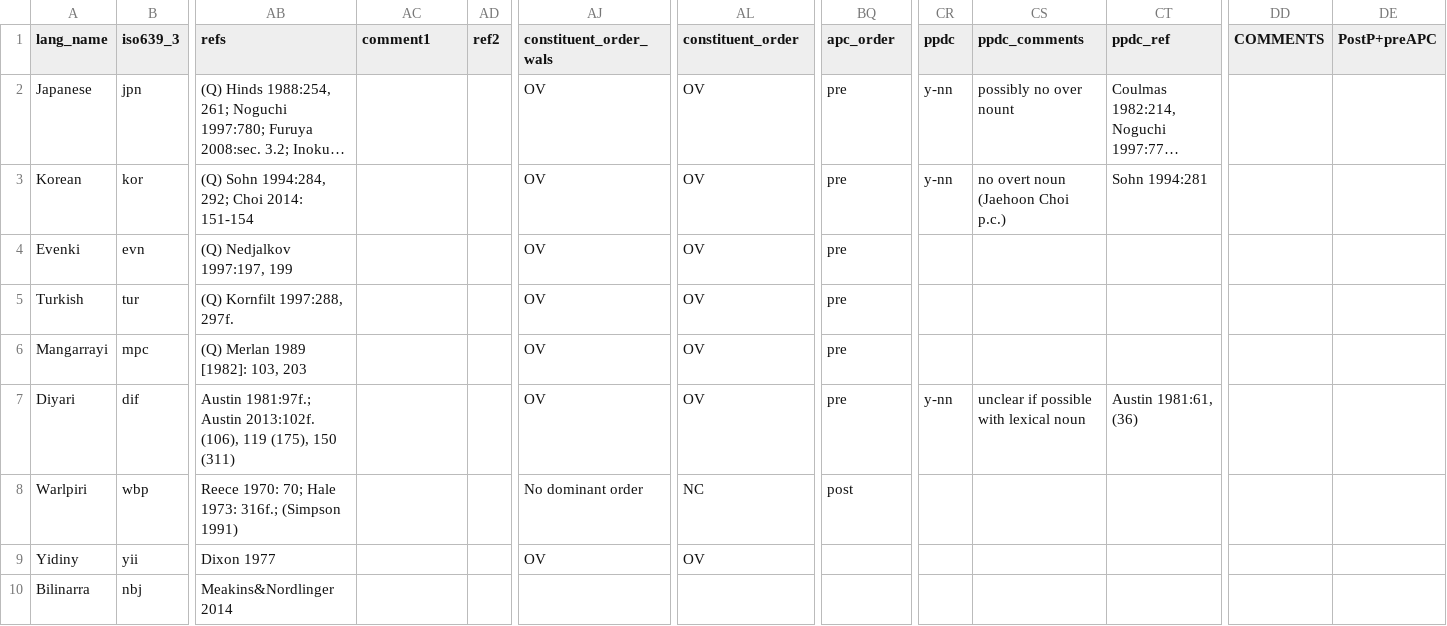
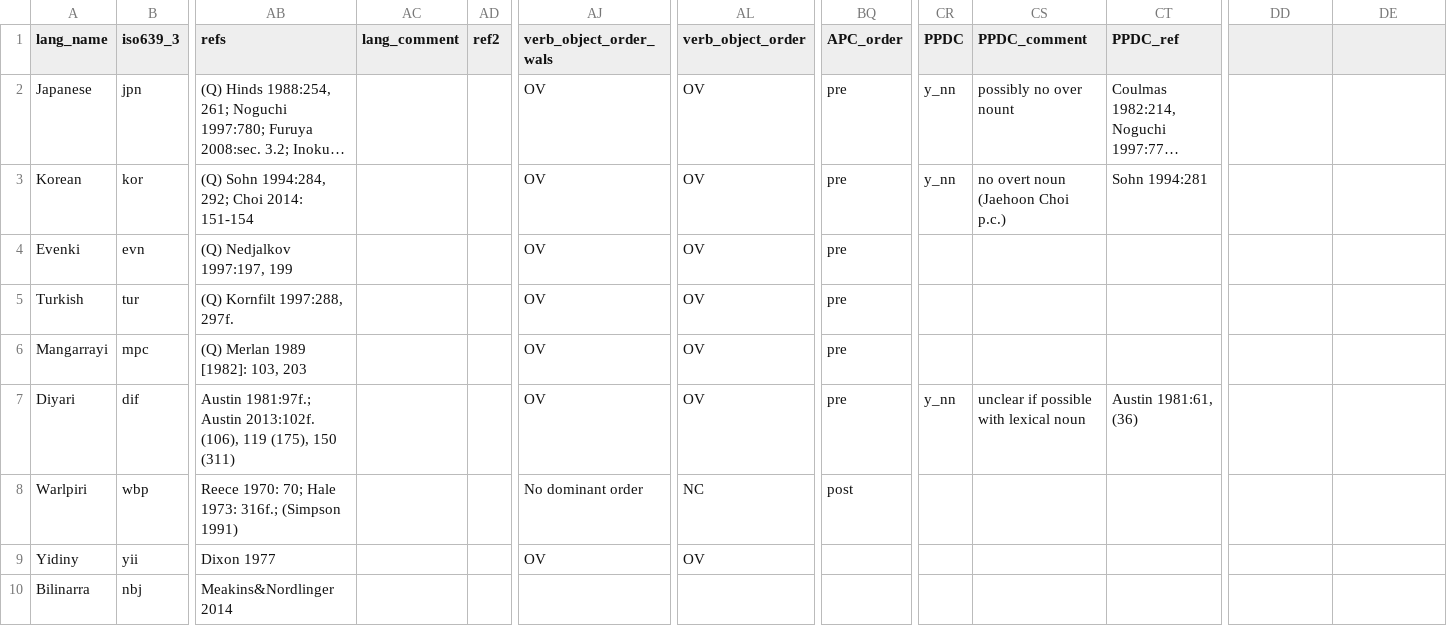
Before and after one commit to gfkpth/nominalperson_cldf, a CSV file: raw/grammarchecks.csv, drawn as a sheet; only a part is shown, gaps mark what is left out; long unchanged cells end in …; the diff covers the shown part only; the diff names each change by its address in the sheet, - before the commit and + after, or states it on an @@ line.

```diff
--- a/raw/grammarchecks.csv
+++ b/raw/grammarchecks.csv
-AC1: comment1
+AC1: lang_comment
-AJ1: constituent_order_wals
+AJ1: verb_object_order_wals
-AL1: constituent_order
+AL1: verb_object_order
-BQ1: apc_order
+BQ1: APC_order
-CR1: ppdc
+CR1: PPDC
-CS1: ppdc_comments
+CS1: PPDC_comment
-CT1: ppdc_ref
+CT1: PPDC_ref
-DD1: COMMENTS
+DD1: (empty)
-DE1: PostP+preAPC
+DE1: (empty)
-CR2:CR3 (PPDC): y-nn
+CR2:CR3 (PPDC): y_nn
-CR7 (PPDC): y-nn
+CR7 (PPDC): y_nn
```
Also changed, not shown: 14 edited cells elsewhere in this file, raw/examples.csv, 1 other file.
